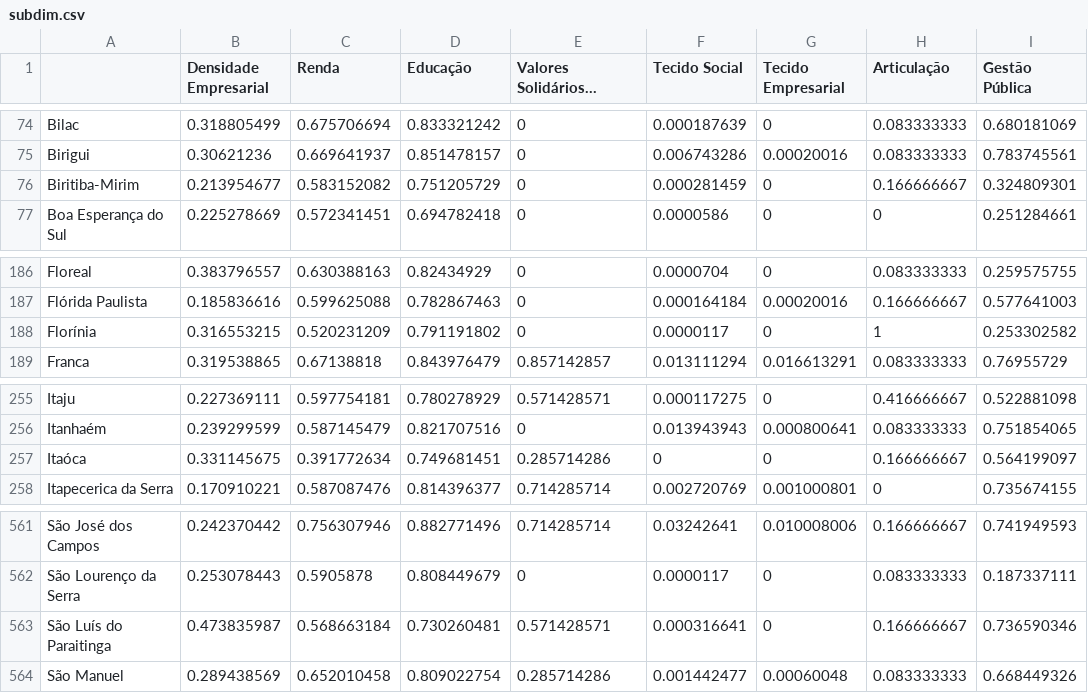
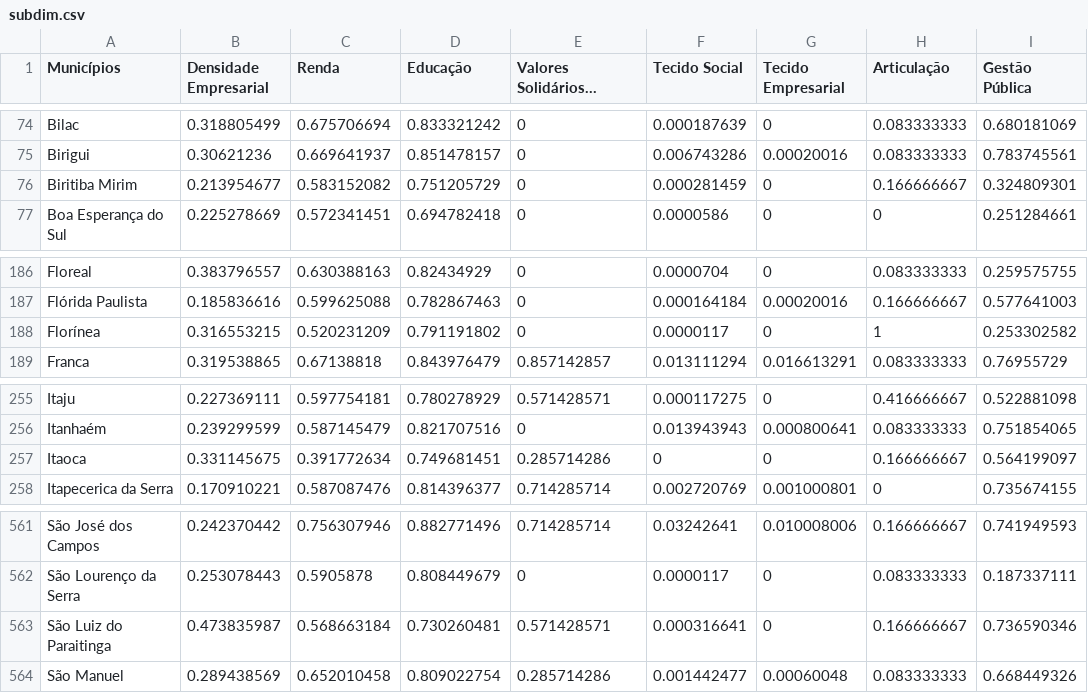
Before and after one commit to guicns/p1-mqa, a CSV file: 3. Consolidação/subdim.csv, drawn as a sheet; only a part is shown, gaps mark what is left out; long unchanged cells end in …; the diff names each change by its address in the sheet, - before the commit and + after, or states it on an @@ line.

```diff
--- a/3. Consolidação/subdim.csv
+++ b/3. Consolidação/subdim.csv
-A1: (empty)
+A1: Municípios
-A76 (Municípios): Biritiba-Mirim
+A76 (Municípios): Biritiba Mirim
-A188 (Municípios): Florínia
+A188 (Municípios): Florínea
-A257 (Municípios): Itaóca
+A257 (Municípios): Itaoca
-A563 (Municípios): São Luís do Paraitinga
+A563 (Municípios): São Luiz do Paraitinga
```
Also changed, not shown: 2 other files.
